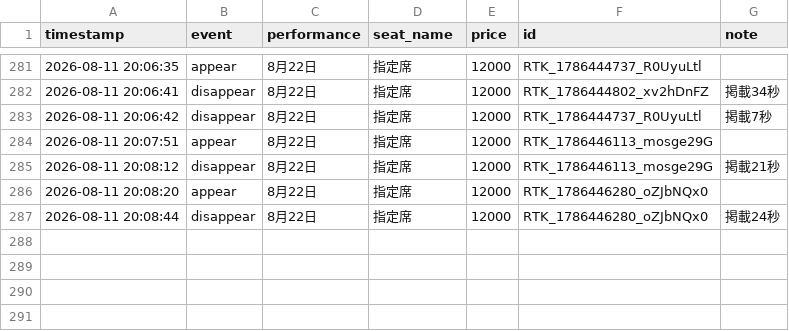
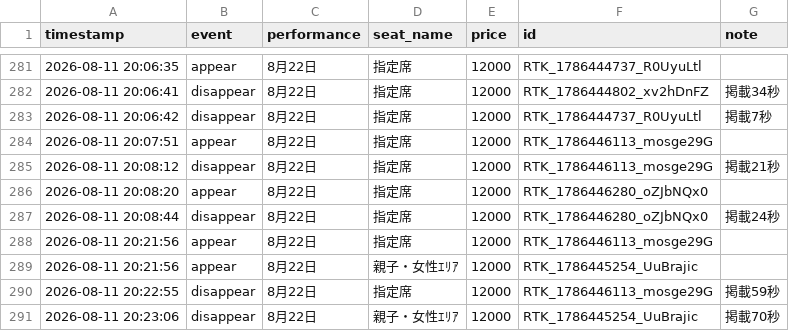
Before and after one commit to dragonballgokou-rose-boop/cursor, a CSV file: ticket-monitor/listings-log.csv, drawn as a sheet; only a part is shown, gaps mark what is left out.

Commit message:
chore: update listings log

```diff
--- a/ticket-monitor/listings-log.csv
+++ b/ticket-monitor/listings-log.csv
@@ -287 +287,5 @@ timestamp,event,performance,seat_name,price,id,note
 "2026-08-11 20:08:44","disappear","8月22日","指定席","12000","RTK_1786446280_oZJbNQx0","掲載24秒"
+"2026-08-11 20:21:56","appear","8月22日","指定席","12000","RTK_1786446113_mosge29G",""
+"2026-08-11 20:21:56","appear","8月22日","親子・女性ｴﾘｱ","12000","RTK_1786445254_UuBrajic",""
+"2026-08-11 20:22:55","disappear","8月22日","指定席","12000","RTK_1786446113_mosge29G","掲載59秒"
+"2026-08-11 20:23:06","disappear","8月22日","親子・女性ｴﾘｱ","12000","RTK_1786445254_UuBrajic","掲載70秒"
```
